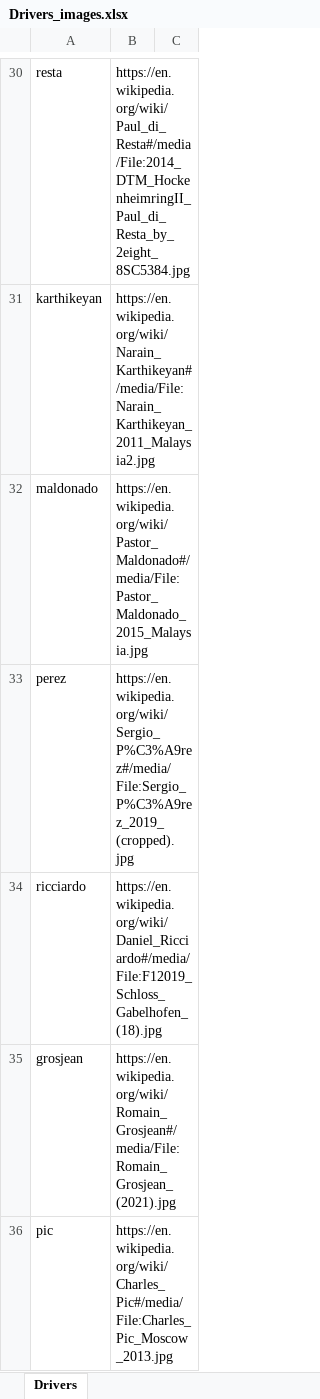
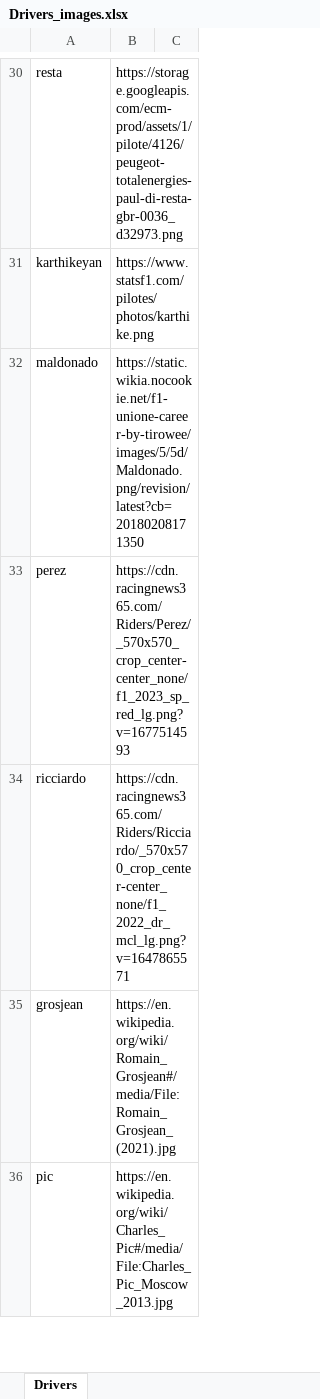
Before and after one commit to Hessael14/Formula-1-data, an Excel workbook: Drivers_images.xlsx, sheet Drivers, drawn as a sheet; only a part is shown, gaps mark what is left out; values as stored, in another font and other column widths than the file's, no borders; the diff covers the shown part only; the diff names each change by its address in the sheet, - before the commit and + after, or states it on an @@ line.

```diff
--- a/Drivers_images.xlsx (sheet Drivers)
+++ b/Drivers_images.xlsx (sheet Drivers)
-B30: https://en.wikipedia.org/wiki/Paul_di_Resta#/media/File:2014_DTM_HockenheimringII_Paul_di_Resta_by_2eight_8SC5384.jpg
+B30: https://storage.googleapis.com/ecm-prod/assets/1/pilote/4126/peugeot-totalenergies-paul-di-resta-gbr-0036_d32973.png
-B31: https://en.wikipedia.org/wiki/Narain_Karthikeyan#/media/File:Narain_Karthikeyan_2011_Malaysia2.jpg
+B31: https://www.statsf1.com/pilotes/photos/karthike.png
-B32: https://en.wikipedia.org/wiki/Pastor_Maldonado#/media/File:Pastor_Maldonado_2015_Malaysia.jpg
+B32: https://static.wikia.nocookie.net/f1-unione-career-by-tirowee/images/5/5d/Maldonado.png/revision/latest?cb=20180208171350
-B33: https://en.wikipedia.org/wiki/Sergio_P%C3%A9rez#/media/File:Sergio_P%C3%A9rez_2019_(cropped).jpg
+B33: https://cdn.racingnews365.com/Riders/Perez/_570x570_crop_center-center_none/f1_2023_sp_red_lg.png?v=1677514593
-B34: https://en.wikipedia.org/wiki/Daniel_Ricciardo#/media/File:F12019_Schloss_Gabelhofen_(18).jpg
+B34: https://cdn.racingnews365.com/Riders/Ricciardo/_570x570_crop_center-center_none/f1_2022_dr_mcl_lg.png?v=1647865571
```
Also changed, not shown: 28 edited cells and cell formats elsewhere in this sheet, Circuits_images.xlsx, 15 other files.
